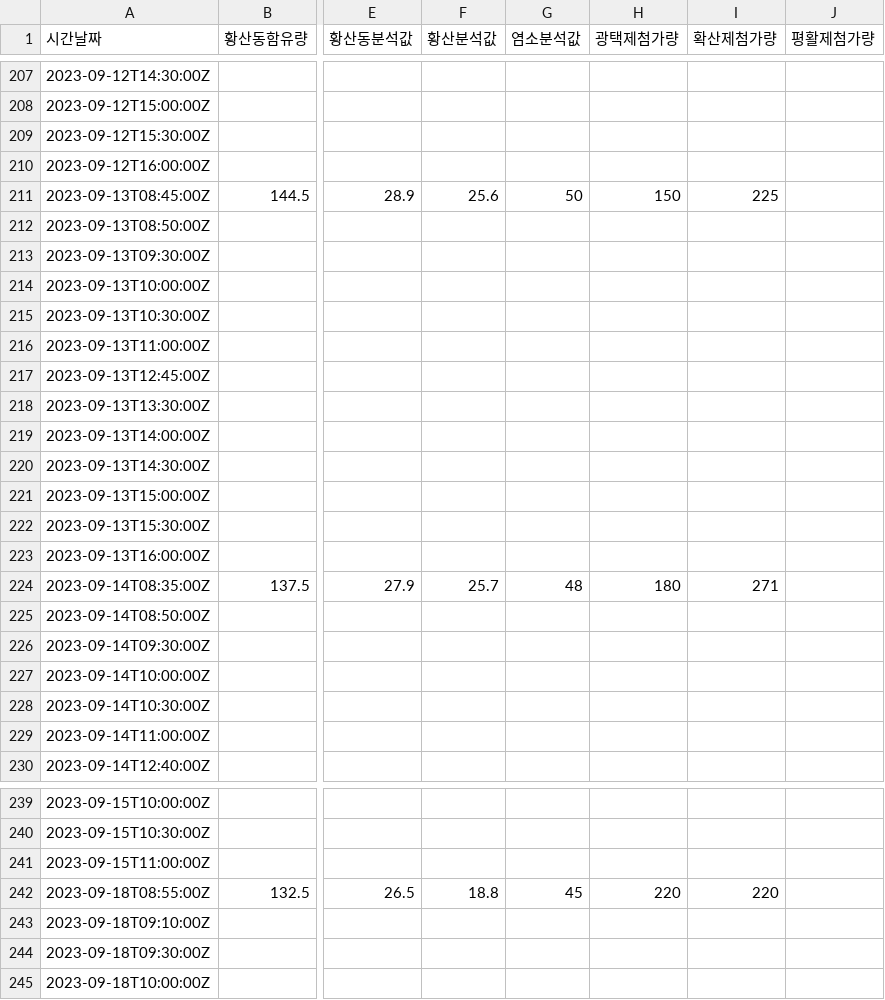
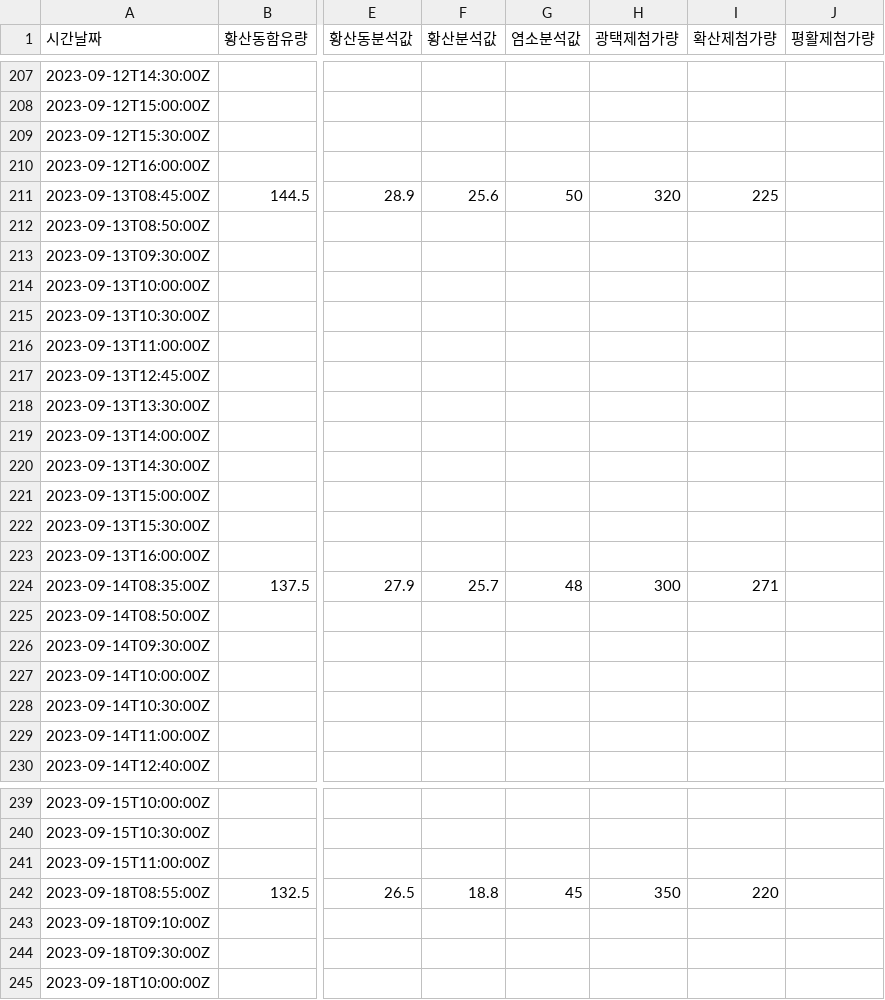
Before and after one commit to elecun/flame-ffc-model, a CSV file: data/data.csv, drawn as a sheet; only a part is shown, gaps mark what is left out; the diff covers the shown part only; the diff names each change by its address in the sheet, - before the commit and + after, or states it on an @@ line.

```diff
--- a/data/data.csv
+++ b/data/data.csv
-H211 (광택제첨가량): 150
+H211 (광택제첨가량): 320
-H224 (광택제첨가량): 180
+H224 (광택제첨가량): 300
-H242 (광택제첨가량): 220
+H242 (광택제첨가량): 350
```
Also changed, not shown: 15 edited cells elsewhere in this file, aggregate.csv, 4 other files.
